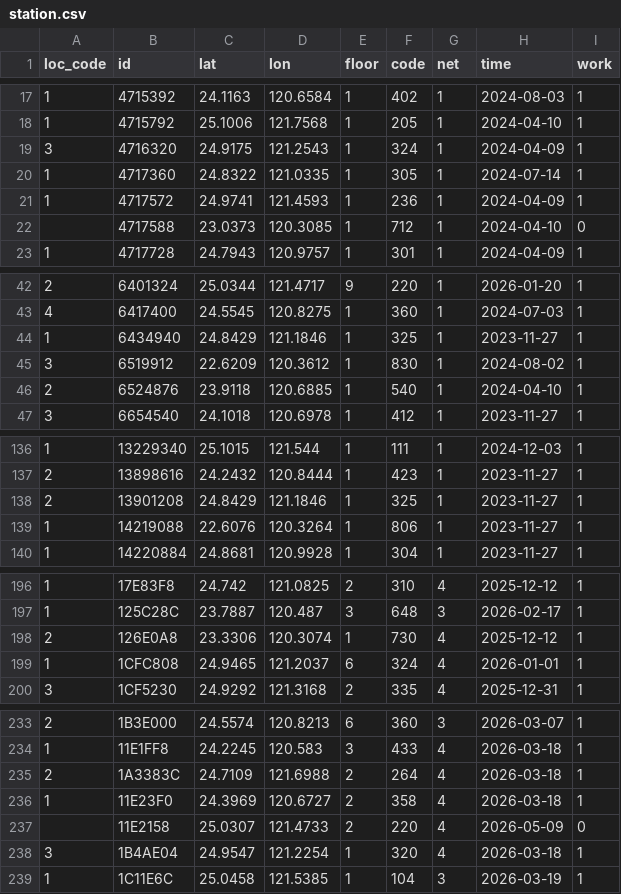
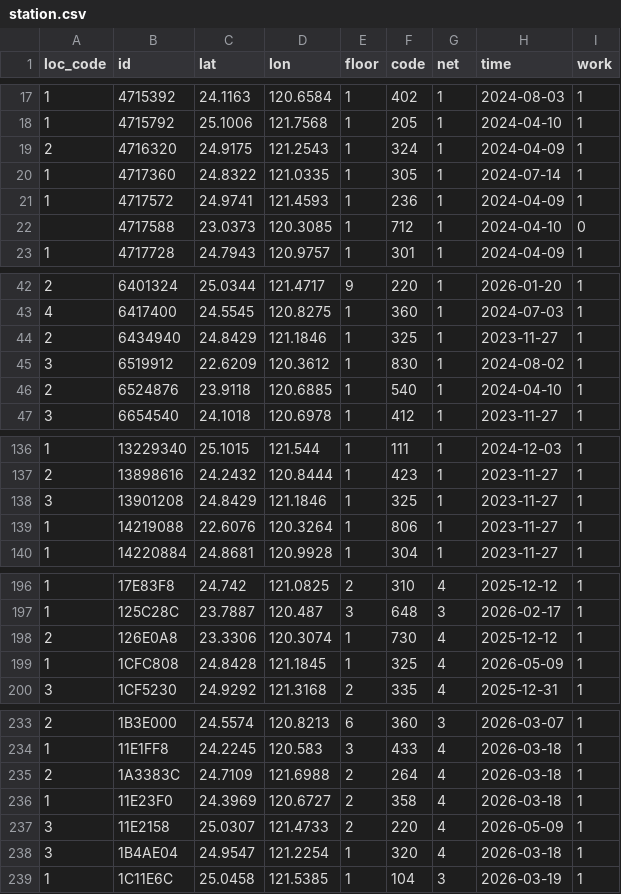
Before and after one commit to ExpTechTW/API, a CSV file: resource/station.csv, drawn as a sheet; only a part is shown, gaps mark what is left out; the diff covers the shown part only.

```diff
--- a/resource/station.csv
+++ b/resource/station.csv
@@ -18,3 +18,3 @@ loc_code,id,lat,lon,floor,code,net,time,work
 1,4715792,25.1006,121.7568,1,205,1,2024-04-10,1
-3,4716320,24.9175,121.2543,1,324,1,2024-04-09,1
+2,4716320,24.9175,121.2543,1,324,1,2024-04-09,1
 1,4717360,24.8322,121.0335,1,305,1,2024-07-14,1
@@ -43,3 +43,3 @@ loc_code,id,lat,lon,floor,code,net,time,work
 4,6417400,24.5545,120.8275,1,360,1,2024-07-03,1
-1,6434940,24.8429,121.1846,1,325,1,2023-11-27,1
+2,6434940,24.8429,121.1846,1,325,1,2023-11-27,1
 3,6519912,22.6209,120.3612,1,830,1,2024-08-02,1
@@ -137,3 +137,3 @@ loc_code,id,lat,lon,floor,code,net,time,work
 2,13898616,24.2432,120.8444,1,423,1,2023-11-27,1
-2,13901208,24.8429,121.1846,1,325,1,2023-11-27,1
+3,13901208,24.8429,121.1846,1,325,1,2023-11-27,1
 1,14219088,22.6076,120.3264,1,806,1,2023-11-27,1
@@ -198,3 +198,3 @@ loc_code,id,lat,lon,floor,code,net,time,work
 2,126E0A8,23.3306,120.3074,1,730,4,2025-12-12,1
-1,1CFC808,24.9465,121.2037,6,324,4,2026-01-01,1
+1,1CFC808,24.8428,121.1845,1,325,4,2026-05-09,1
 3,1CF5230,24.9292,121.3168,2,335,4,2025-12-31,1
@@ -236,3 +236,3 @@ loc_code,id,lat,lon,floor,code,net,time,work
 1,11E23F0,24.3969,120.6727,2,358,4,2026-03-18,1
-,11E2158,25.0307,121.4733,2,220,4,2026-05-09,0
+3,11E2158,25.0307,121.4733,2,220,4,2026-05-09,1
 3,1B4AE04,24.9547,121.2254,1,320,4,2026-03-18,1
```
Also changed, not shown: 2 edited cells elsewhere in this file.
